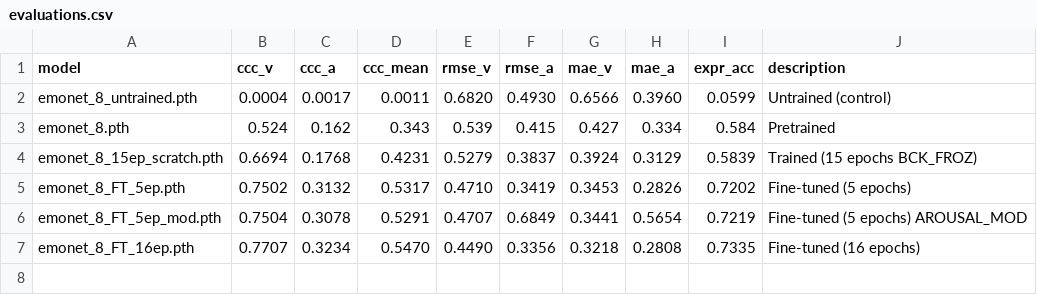
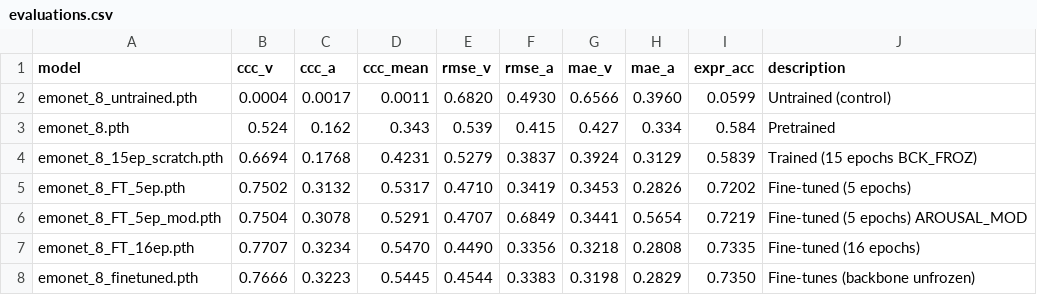
Before and after one commit to MattThePerson/emonet-fine-tuning, a CSV file: data/emodataset/evaluations.csv, drawn as a sheet.

Commit message:
added model stage visualizations, tested lower lr

```diff
--- a/data/emodataset/evaluations.csv
+++ b/data/emodataset/evaluations.csv
@@ -7 +7,2 @@ emonet_8_FT_5ep_mod.pth,0.7504,0.3078,0.5291,0.4707,0.6849,0.3441,0.5654,0.7219,
 emonet_8_FT_16ep.pth,0.7707,0.3234,0.5470,0.4490,0.3356,0.3218,0.2808,0.7335,Fine-tuned (16 epochs)
+emonet_8_finetuned.pth,0.7666,0.3223,0.5445,0.4544,0.3383,0.3198,0.2829,0.7350,Fine-tunes (backbone unfrozen)
```
Also changed, not shown: 7 other files.
